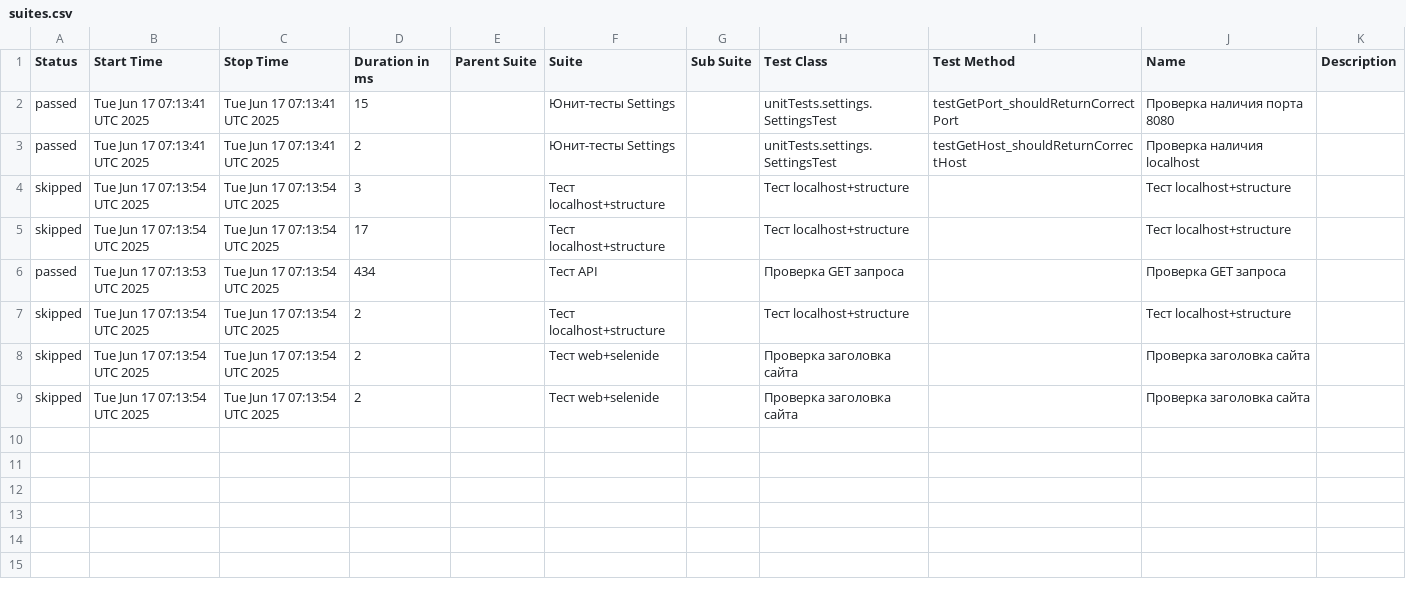
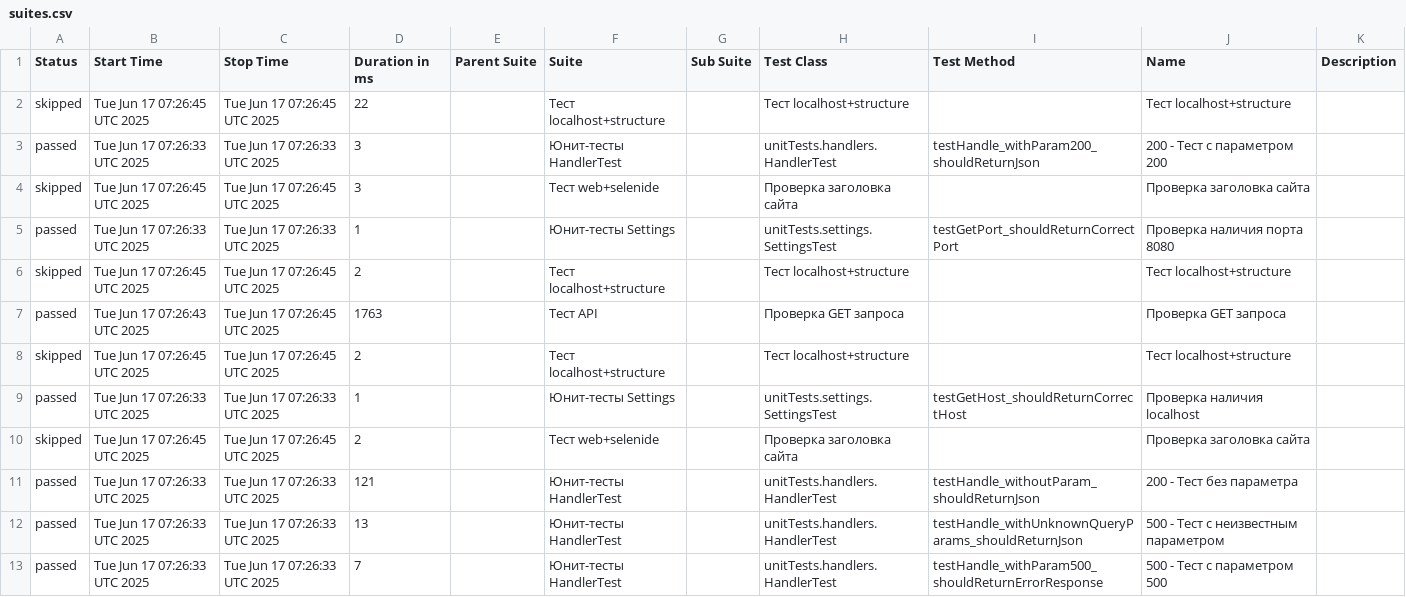
Before and after one commit to DianaZabelina/qa-cucumber-example, a CSV file: data/suites.csv, drawn as a sheet.

```diff
--- a/data/suites.csv
+++ b/data/suites.csv
@@ -1,9 +1,13 @@
 "Status","Start Time","Stop Time","Duration in ms","Parent Suite","Suite","Sub Suite","Test Class","Test Method","Name","Description"
-"passed","Tue Jun 17 07:13:41 UTC 2025","Tue Jun 17 07:13:41 UTC 2025","15","","Юнит-тесты Settings","","unitTests.settings.SettingsTest","testGetPort_shouldReturnCorrectPort","Проверка наличия порта 8080",""
-"passed","Tue Jun 17 07:13:41 UTC 2025","Tue Jun 17 07:13:41 UTC 2025","2","","Юнит-тесты Settings","","unitTests.settings.SettingsTest","testGetHost_shouldReturnCorrectHost","Проверка наличия localhost",""
-"skipped","Tue Jun 17 07:13:54 UTC 2025","Tue Jun 17 07:13:54 UTC 2025","3","","Тест localhost+structure","","Тест localhost+structure","","Тест localhost+structure",""
-"skipped","Tue Jun 17 07:13:54 UTC 2025","Tue Jun 17 07:13:54 UTC 2025","17","","Тест localhost+structure","","Тест localhost+structure","","Тест localhost+structure",""
-"passed","Tue Jun 17 07:13:53 UTC 2025","Tue Jun 17 07:13:54 UTC 2025","434","","Тест API","","Проверка GET запроса","","Проверка GET запроса",""
-"skipped","Tue Jun 17 07:13:54 UTC 2025","Tue Jun 17 07:13:54 UTC 2025","2","","Тест localhost+structure","","Тест localhost+structure","","Тест localhost+structure",""
-"skipped","Tue Jun 17 07:13:54 UTC 2025","Tue Jun 17 07:13:54 UTC 2025","2","","Тест web+selenide","","Проверка заголовка сайта","","Проверка заголовка сайта",""
-"skipped","Tue Jun 17 07:13:54 UTC 2025","Tue Jun 17 07:13:54 UTC 2025","2","","Тест web+selenide","","Проверка заголовка сайта","","Проверка заголовка сайта",""
+"skipped","Tue Jun 17 07:26:45 UTC 2025","Tue Jun 17 07:26:45 UTC 2025","22","","Тест localhost+structure","","Тест localhost+structure","","Тест localhost+structure",""
+"passed","Tue Jun 17 07:26:33 UTC 2025","Tue Jun 17 07:26:33 UTC 2025","3","","Юнит-тесты HandlerTest","","unitTests.handlers.HandlerTest","testHandle_withParam200_shouldReturnJson","200 - Тест с параметром 200",""
+"skipped","Tue Jun 17 07:26:45 UTC 2025","Tue Jun 17 07:26:45 UTC 2025","3","","Тест web+selenide","","Проверка заголовка сайта","","Проверка заголовка сайта",""
+"passed","Tue Jun 17 07:26:33 UTC 2025","Tue Jun 17 07:26:33 UTC 2025","1","","Юнит-тесты Settings","","unitTests.settings.SettingsTest","testGetPort_shouldReturnCorrectPort","Проверка наличия порта 8080",""
+"skipped","Tue Jun 17 07:26:45 UTC 2025","Tue Jun 17 07:26:45 UTC 2025","2","","Тест localhost+structure","","Тест localhost+structure","","Тест localhost+structure",""
+"passed","Tue Jun 17 07:26:43 UTC 2025","Tue Jun 17 07:26:45 UTC 2025","1763","","Тест API","","Проверка GET запроса","","Проверка GET запроса",""
+"skipped","Tue Jun 17 07:26:45 UTC 2025","Tue Jun 17 07:26:45 UTC 2025","2","","Тест localhost+structure","","Тест localhost+structure","","Тест localhost+structure",""
+"passed","Tue Jun 17 07:26:33 UTC 2025","Tue Jun 17 07:26:33 UTC 2025","1","","Юнит-тесты Settings","","unitTests.settings.SettingsTest","testGetHost_shouldReturnCorrectHost","Проверка наличия localhost",""
+"skipped","Tue Jun 17 07:26:45 UTC 2025","Tue Jun 17 07:26:45 UTC 2025","2","","Тест web+selenide","","Проверка заголовка сайта","","Проверка заголовка сайта",""
+"passed","Tue Jun 17 07:26:33 UTC 2025","Tue Jun 17 07:26:33 UTC 2025","121","","Юнит-тесты HandlerTest","","unitTests.handlers.HandlerTest","testHandle_withoutParam_shouldReturnJson","200 - Тест без параметра",""
+"passed","Tue Jun 17 07:26:33 UTC 2025","Tue Jun 17 07:26:33 UTC 2025","13","","Юнит-тесты HandlerTest","","unitTests.handlers.HandlerTest","testHandle_withUnknownQueryParams_shouldReturnJson","500 - Тест с неизвестным параметром",""
+"passed","Tue Jun 17 07:26:33 UTC 2025","Tue Jun 17 07:26:33 UTC 2025","7","","Юнит-тесты HandlerTest","","unitTests.handlers.HandlerTest","testHandle_withParam500_shouldReturnErrorResponse","500 - Тест с параметром 500",""
```
Also changed, not shown: data/behaviors.csv, 48 other files.
